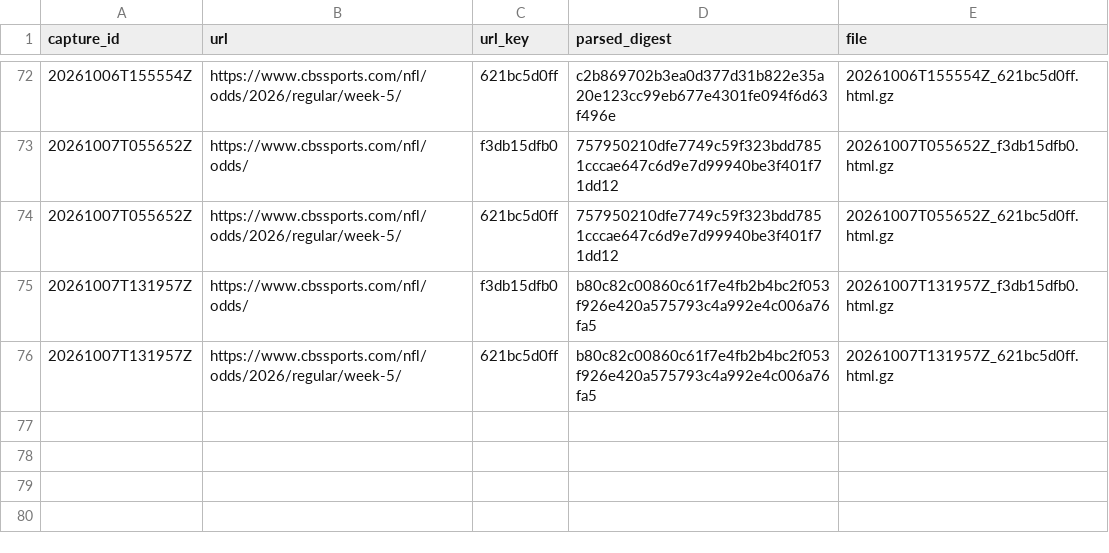
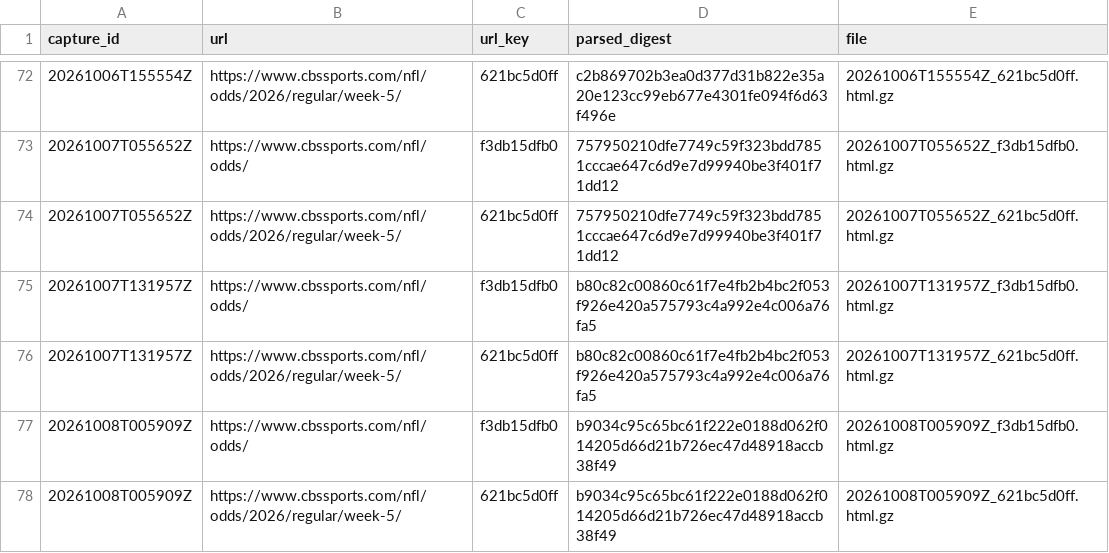
Before and after one commit to wbblanck/NFL_ATS, a CSV file: data/lines/raw_cbs/index.csv, drawn as a sheet; only a part is shown, gaps mark what is left out.

Commit message:
lines: CBS capture 2026-10-08T00:59Z

```diff
--- a/data/lines/raw_cbs/index.csv
+++ b/data/lines/raw_cbs/index.csv
@@ -76 +76,3 @@ capture_id,url,url_key,parsed_digest,file
 20261007T131957Z,https://www.cbssports.com/nfl/odds/2026/regular/week-5/,621bc5d0ff,b80c82c00860c61f7e4fb2b4bc2f053f926e420a575793c4a992e4c006a76fa5,20261007T131957Z_621bc5d0ff.html.gz
+20261008T005909Z,https://www.cbssports.com/nfl/odds/,f3db15dfb0,b9034c95c65bc61f222e0188d062f014205d66d21b726ec47d48918accb38f49,20261008T005909Z_f3db15dfb0.html.gz
+20261008T005909Z,https://www.cbssports.com/nfl/odds/2026/regular/week-5/,621bc5d0ff,b9034c95c65bc61f222e0188d062f014205d66d21b726ec47d48918accb38f49,20261008T005909Z_621bc5d0ff.html.gz
```
Also changed, not shown: data/lines/cbs_open_frozen.csv, 3 other files.
